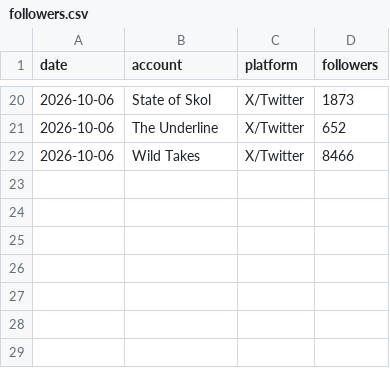
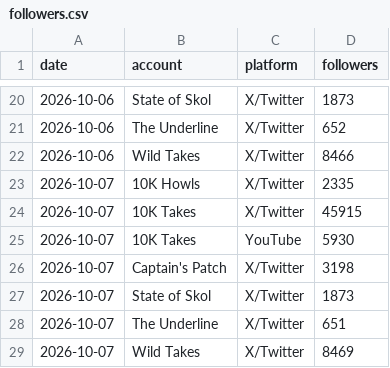
Before and after one commit to 10000takes/10k-takes-data, a CSV file: followers.csv, drawn as a sheet; only a part is shown, gaps mark what is left out.

Commit message:
Follower snapshot 2026-10-07

```diff
--- a/followers.csv
+++ b/followers.csv
@@ -22 +22,8 @@ date,account,platform,followers
 2026-10-06,Wild Takes,X/Twitter,8466
+2026-10-07,10K Howls,X/Twitter,2335
+2026-10-07,10K Takes,X/Twitter,45915
+2026-10-07,10K Takes,YouTube,5930
+2026-10-07,Captain's Patch,X/Twitter,3198
+2026-10-07,State of Skol,X/Twitter,1873
+2026-10-07,The Underline,X/Twitter,651
+2026-10-07,Wild Takes,X/Twitter,8469
```
